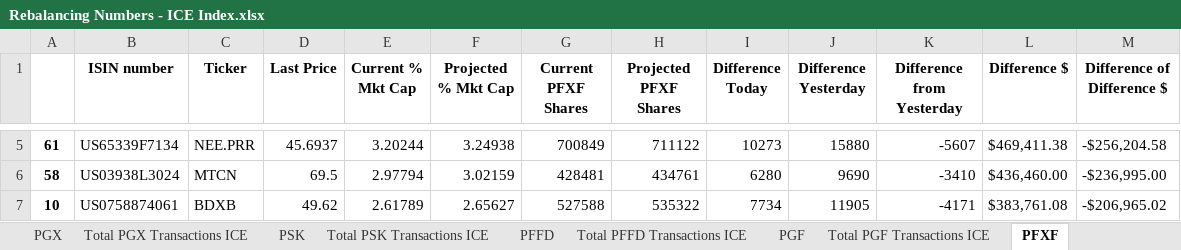
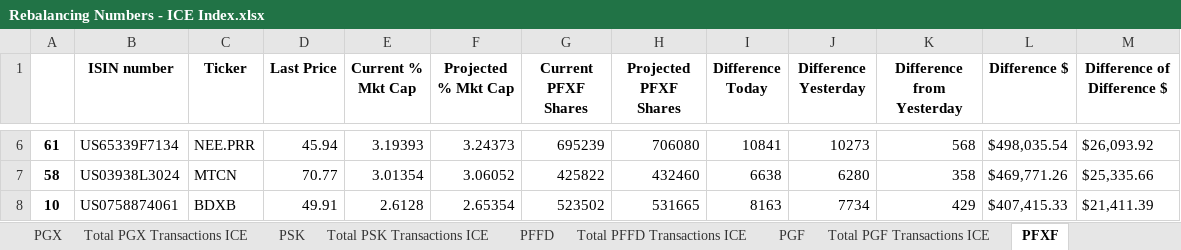
Before and after one commit to mskhan001/Rebalancing-Project, an Excel workbook: Old/Rebalancing Numbers - ICE Index.xlsx, sheet PFXF, drawn as a sheet; only a part is shown, gaps mark what is left out; values as stored, in another font and other column widths than the file's, no borders; addresses are those after the commit; the diff covers the shown part only; the diff names each change by its address in the sheet, - before the commit and + after, or states it on an @@ line.

```diff
--- a/Old/Rebalancing Numbers - ICE Index.xlsx (sheet PFXF)
+++ b/Old/Rebalancing Numbers - ICE Index.xlsx (sheet PFXF)
-D6 (Last Price): 45.6937
+D6 (Last Price): 45.94
-E6 (Current % Mkt Cap): 3.20244
+E6 (Current % Mkt Cap): 3.19393
-F6 (Projected % Mkt Cap): 3.24938
+F6 (Projected % Mkt Cap): 3.24373
-G6 (Current PFXF Shares): 700849
+G6 (Current PFXF Shares): 695239
-H6 (Projected PFXF Shares): 711122
+H6 (Projected PFXF Shares): 706080
-I6 (Difference Today): 10273
+I6 (Difference Today): 10841
-J6 (Difference Yesterday): 15880
+J6 (Difference Yesterday): 10273
-K6 (Difference from Yesterday): -5607
+K6 (Difference from Yesterday): 568
-L6 (Difference $): $469,411.38
+L6 (Difference $): $498,035.54
-M6 (Difference of Difference $): -$256,204.58
+M6 (Difference of Difference $): $26,093.92
-D7 (Last Price): 69.5
+D7 (Last Price): 70.77
-E7 (Current % Mkt Cap): 2.97794
+E7 (Current % Mkt Cap): 3.01354
-F7 (Projected % Mkt Cap): 3.02159
+F7 (Projected % Mkt Cap): 3.06052
-G7 (Current PFXF Shares): 428481
+G7 (Current PFXF Shares): 425822
-H7 (Projected PFXF Shares): 434761
+H7 (Projected PFXF Shares): 432460
-I7 (Difference Today): 6280
+I7 (Difference Today): 6638
-J7 (Difference Yesterday): 9690
+J7 (Difference Yesterday): 6280
-K7 (Difference from Yesterday): -3410
+K7 (Difference from Yesterday): 358
-L7 (Difference $): $436,460.00
+L7 (Difference $): $469,771.26
-M7 (Difference of Difference $): -$236,995.00
+M7 (Difference of Difference $): $25,335.66
-D8 (Last Price): 49.62
+D8 (Last Price): 49.91
-E8 (Current % Mkt Cap): 2.61789
+E8 (Current % Mkt Cap): 2.6128
-F8 (Projected % Mkt Cap): 2.65627
+F8 (Projected % Mkt Cap): 2.65354
-G8 (Current PFXF Shares): 527588
+G8 (Current PFXF Shares): 523502
-H8 (Projected PFXF Shares): 535322
+H8 (Projected PFXF Shares): 531665
-I8 (Difference Today): 7734
+I8 (Difference Today): 8163
-J8 (Difference Yesterday): 11905
+J8 (Difference Yesterday): 7734
-K8 (Difference from Yesterday): -4171
+K8 (Difference from Yesterday): 429
-L8 (Difference $): $383,761.08
+L8 (Difference $): $407,415.33
-M8 (Difference of Difference $): -$206,965.02
+M8 (Difference of Difference $): $21,411.39
```
Also changed, not shown: 47 added rows, 47 removed rows and 677 edited cells elsewhere in this sheet, sheet PFF, sheet PGX, sheet PFFD, sheet PSK, sheet PGF, sheet PFFV, 7 more sheets, Old/PFF ETF vs ICE.xlsx, Old/PGF ETF vs ICE.xlsx, 22 other files.
